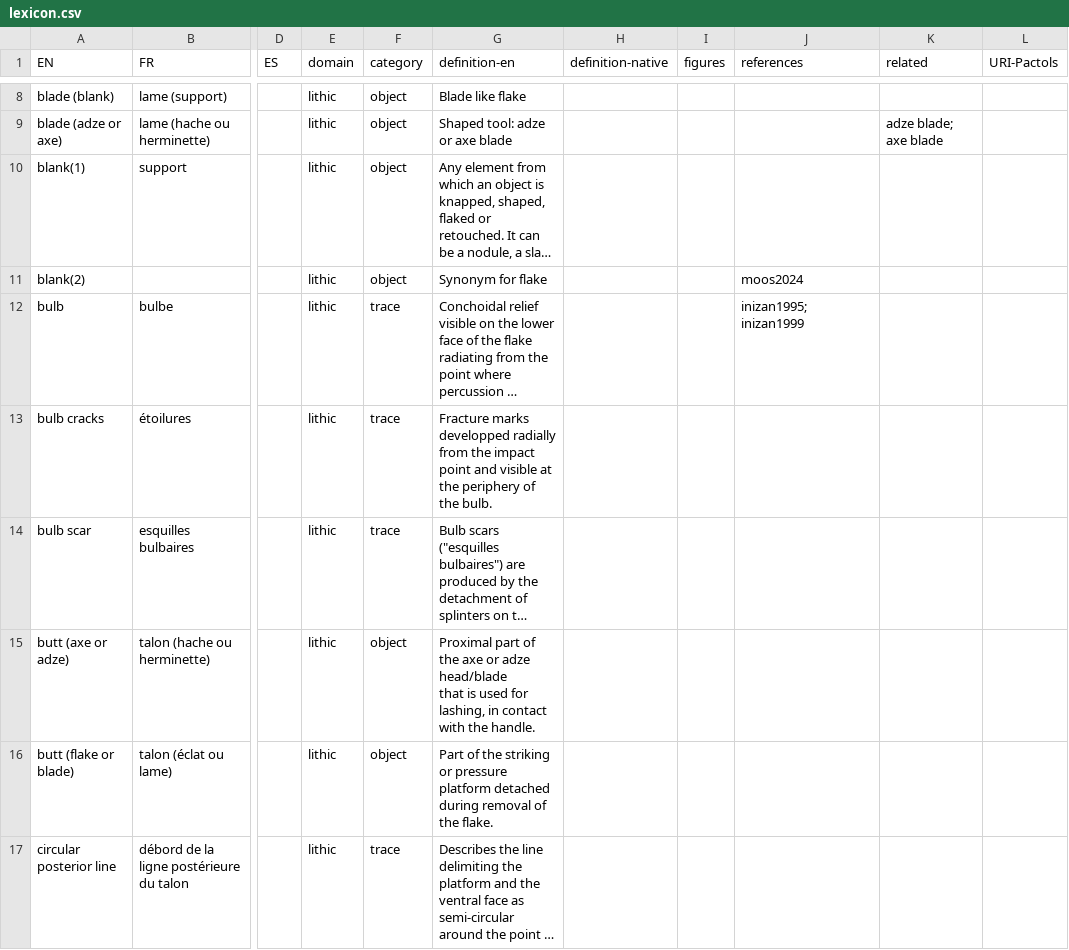
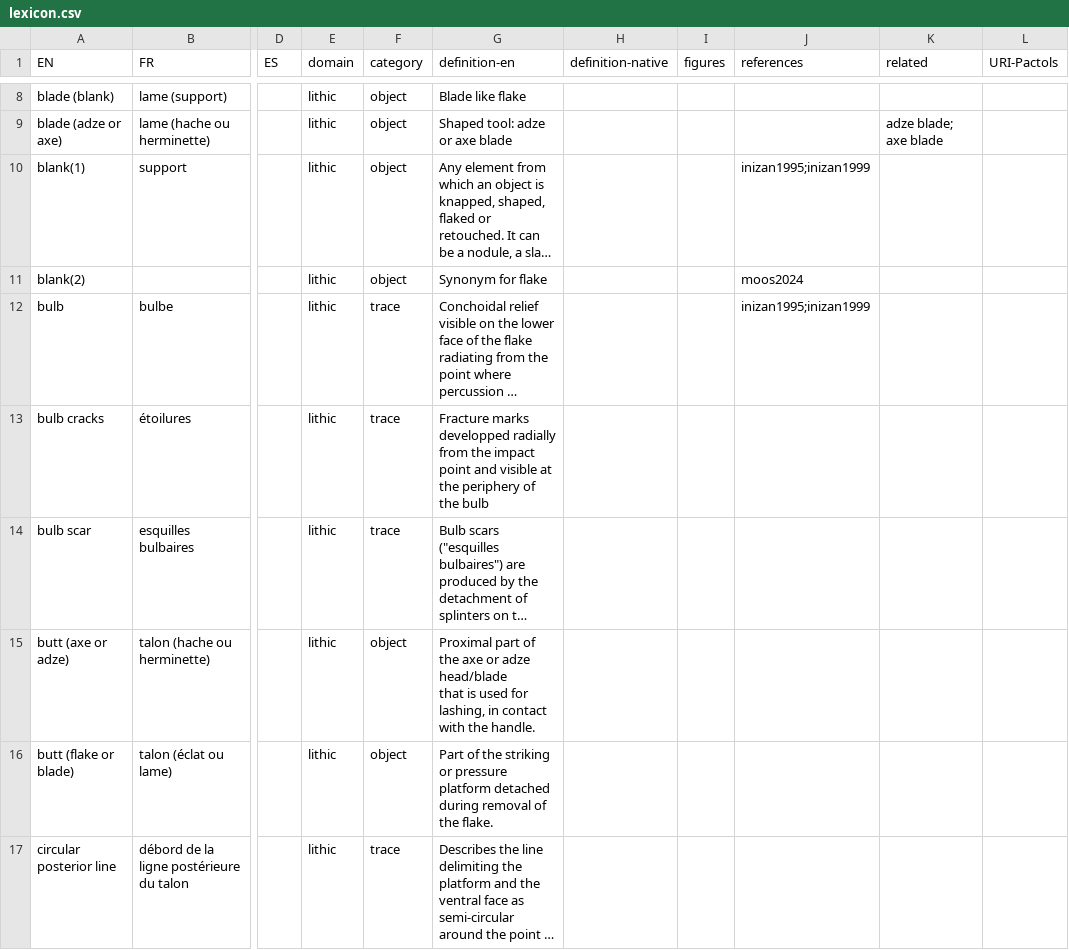
Before and after one commit to tupuni/lexicon, a CSV file: lexicon.csv, drawn as a sheet; only a part is shown, gaps mark what is left out; long unchanged cells end in …; the diff names each change by its address in the sheet, - before the commit and + after, or states it on an @@ line.

Commit message:
add ref to blank L10

```diff
--- a/lexicon.csv
+++ b/lexicon.csv
-J10 (references): (empty)
+J10 (references): inizan1995;inizan1999
-J12 (references): inizan1995; inizan1999
+J12 (references): inizan1995;inizan1999
-G13 (definition-en): …of the bulb.
+G13 (definition-en): …of the bulb
```
